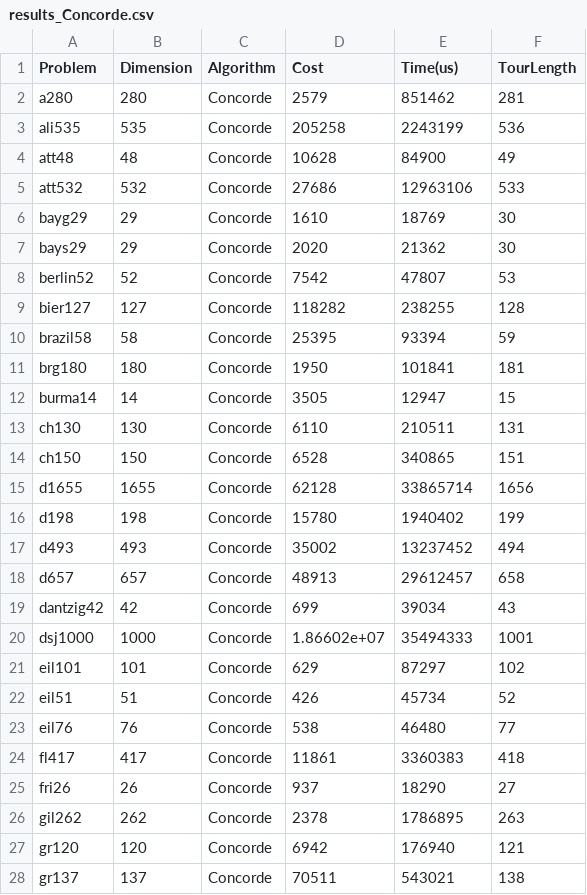
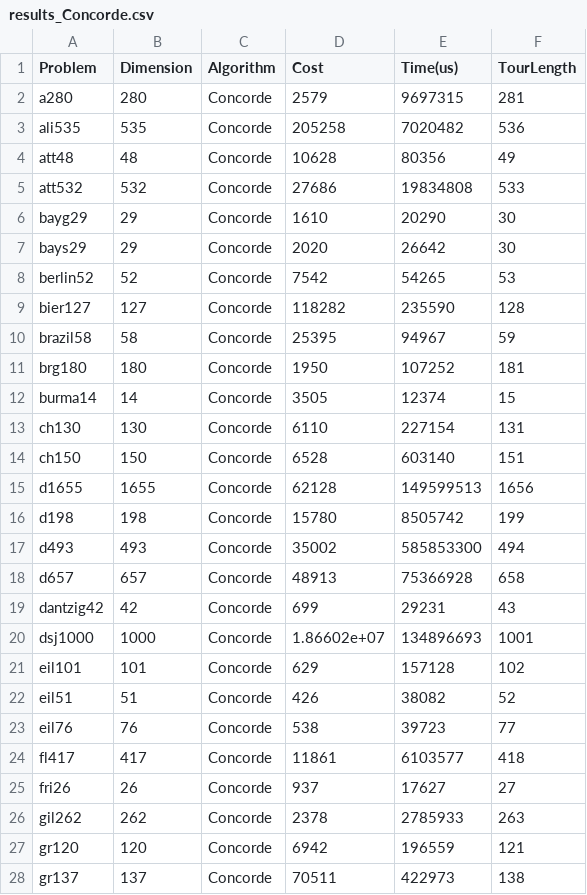
Before and after one commit to DominikPanzarella/tsp-meta-solver, a CSV file: results/results_Concorde.csv, drawn as a sheet; only a part is shown; the diff covers the shown part only.

```diff
--- a/results/results_Concorde.csv
+++ b/results/results_Concorde.csv
@@ -1,28 +1,28 @@
 Problem,Dimension,Algorithm,Cost,Time(us),TourLength
-a280,280,Concorde,2579,851462,281
-ali535,535,Concorde,205258,2243199,536
-att48,48,Concorde,10628,84900,49
-att532,532,Concorde,27686,12963106,533
-bayg29,29,Concorde,1610,18769,30
-bays29,29,Concorde,2020,21362,30
-berlin52,52,Concorde,7542,47807,53
-bier127,127,Concorde,118282,238255,128
-brazil58,58,Concorde,25395,93394,59
-brg180,180,Concorde,1950,101841,181
-burma14,14,Concorde,3505,12947,15
-ch130,130,Concorde,6110,210511,131
-ch150,150,Concorde,6528,340865,151
-d1655,1655,Concorde,62128,33865714,1656
-d198,198,Concorde,15780,1940402,199
-d493,493,Concorde,35002,13237452,494
-d657,657,Concorde,48913,29612457,658
-dantzig42,42,Concorde,699,39034,43
-dsj1000,1000,Concorde,1.86602e+07,35494333,1001
-eil101,101,Concorde,629,87297,102
-eil51,51,Concorde,426,45734,52
-eil76,76,Concorde,538,46480,77
-fl417,417,Concorde,11861,3360383,418
-fri26,26,Concorde,937,18290,27
-gil262,262,Concorde,2378,1786895,263
-gr120,120,Concorde,6942,176940,121
-gr137,137,Concorde,70511,543021,138
+a280,280,Concorde,2579,9697315,281
+ali535,535,Concorde,205258,7020482,536
+att48,48,Concorde,10628,80356,49
+att532,532,Concorde,27686,19834808,533
+bayg29,29,Concorde,1610,20290,30
+bays29,29,Concorde,2020,26642,30
+berlin52,52,Concorde,7542,54265,53
+bier127,127,Concorde,118282,235590,128
+brazil58,58,Concorde,25395,94967,59
+brg180,180,Concorde,1950,107252,181
+burma14,14,Concorde,3505,12374,15
+ch130,130,Concorde,6110,227154,131
+ch150,150,Concorde,6528,603140,151
+d1655,1655,Concorde,62128,149599513,1656
+d198,198,Concorde,15780,8505742,199
+d493,493,Concorde,35002,585853300,494
+d657,657,Concorde,48913,75366928,658
+dantzig42,42,Concorde,699,29231,43
+dsj1000,1000,Concorde,1.86602e+07,134896693,1001
+eil101,101,Concorde,629,157128,102
+eil51,51,Concorde,426,38082,52
+eil76,76,Concorde,538,39723,77
+fl417,417,Concorde,11861,6103577,418
+fri26,26,Concorde,937,17627,27
+gil262,262,Concorde,2378,2785933,263
+gr120,120,Concorde,6942,196559,121
+gr137,137,Concorde,70511,422973,138
```
Also changed, not shown: 63 edited cells elsewhere in this file, 33 other files.
